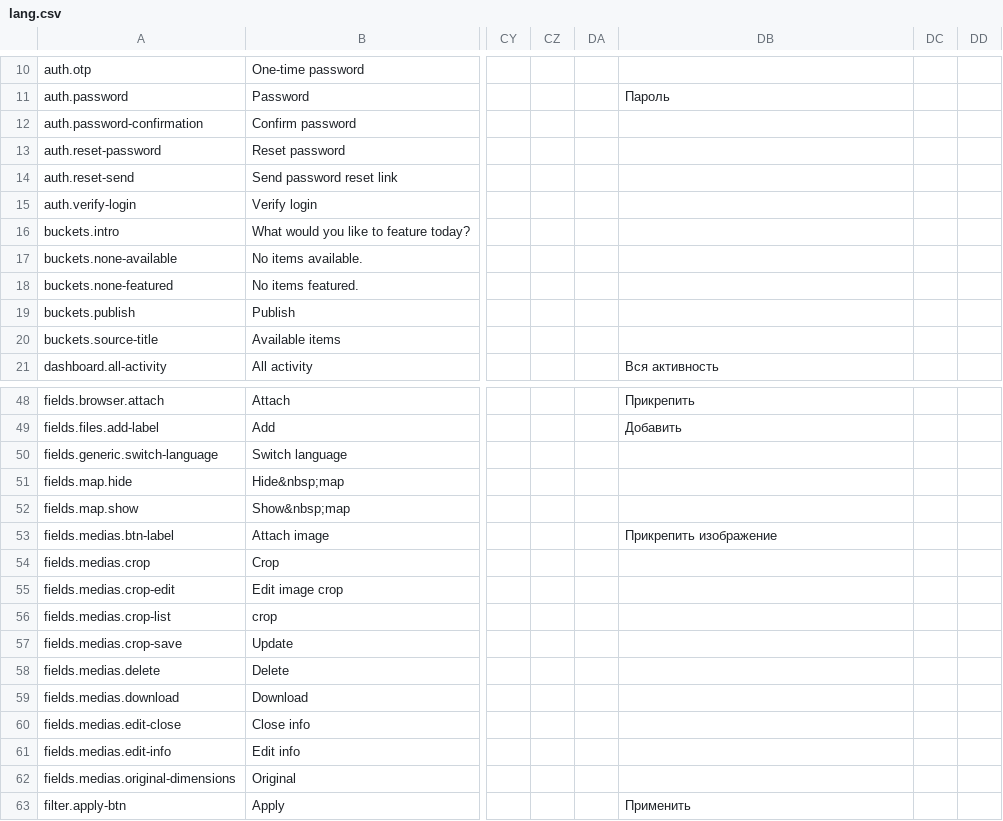
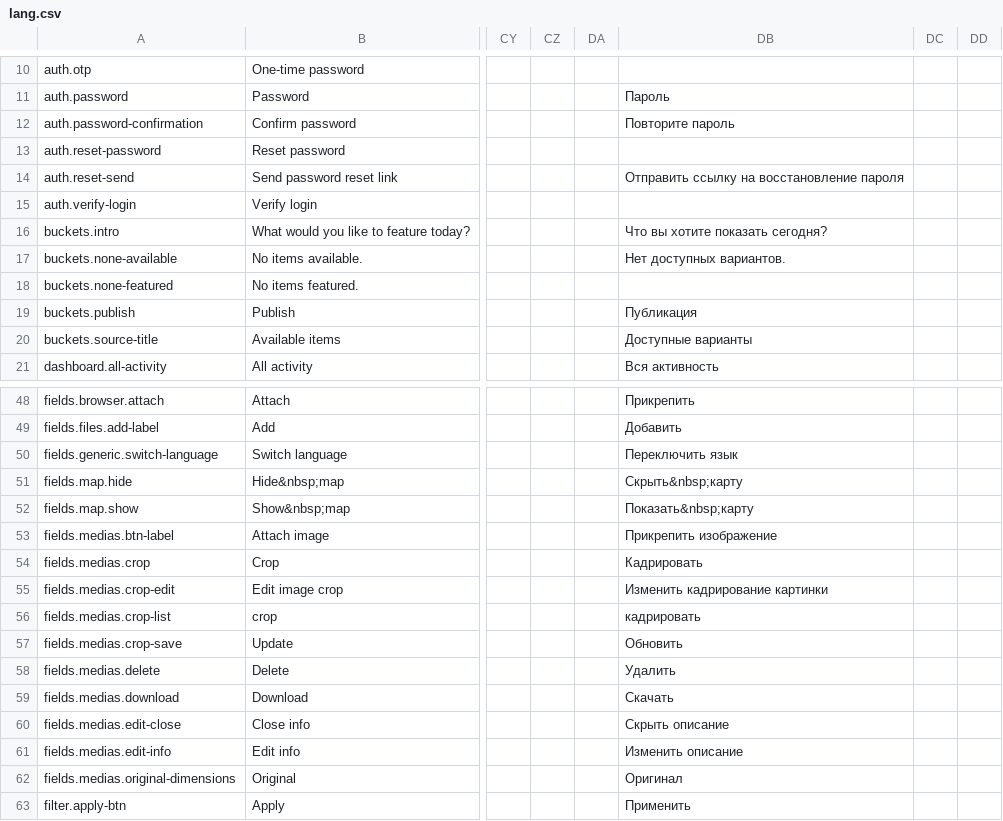
Before and after one commit to area17/twill, a CSV file: lang/lang.csv, drawn as a sheet; only a part is shown, gaps mark what is left out; the diff covers the shown part only; the diff names each change by its address in the sheet, - before the commit and + after, or states it on an @@ line.

```diff
--- a/lang/lang.csv
+++ b/lang/lang.csv
-DB12: (empty)
+DB12: Повторите пароль
-DB14: (empty)
+DB14: Отправить ссылку на восстановление пароля
-DB16: (empty)
+DB16: Что вы хотите показать сегодня?
-DB17: (empty)
+DB17: Нет доступных вариантов.
-DB19: (empty)
+DB19: Публикация
-DB20: (empty)
+DB20: Доступные варианты
-DB50: (empty)
+DB50: Переключить язык
-DB51: (empty)
+DB51: Скрыть&nbsp;карту
-DB52: (empty)
+DB52: Показать&nbsp;карту
-DB54: (empty)
+DB54: Кадрировать
-DB55: (empty)
+DB55: Изменить кадрирование картинки
-DB56: (empty)
+DB56: кадрировать
-DB57: (empty)
+DB57: Обновить
-DB58: (empty)
+DB58: Удалить
-DB59: (empty)
+DB59: Скачать
-DB60: (empty)
+DB60: Скрыть описание
-DB61: (empty)
+DB61: Изменить описание
-DB62: (empty)
+DB62: Оригинал
```
Also changed, not shown: 1 added row and 64 edited cells elsewhere in this file.
